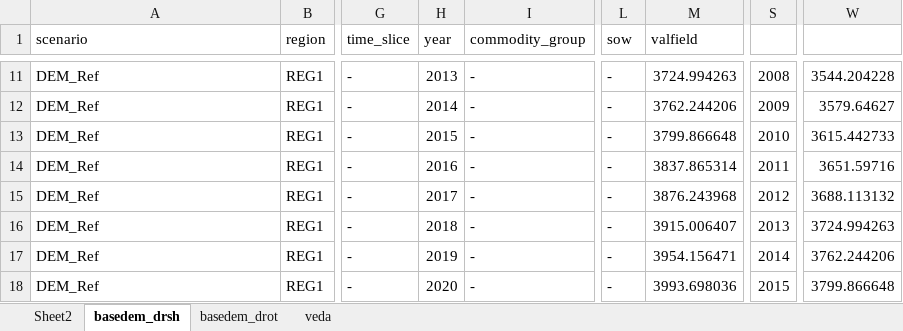
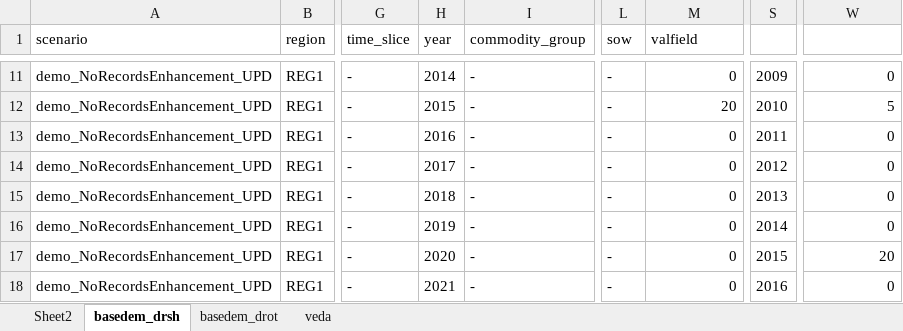
Before and after one commit to kanors-emr/Model_Demo_Adv_Veda, an Excel workbook: suppxls/Scen_ShellImprovement-setup.xlsx, sheet basedem_drsh, drawn as a sheet; only a part is shown, gaps mark what is left out; values as stored, in another font and other column widths than the file's, no borders; the diff covers the shown part only; the diff names each change by its address in the sheet, - before the commit and + after, or states it on an @@ line.

```diff
--- a/suppxls/Scen_ShellImprovement-setup.xlsx (sheet basedem_drsh)
+++ b/suppxls/Scen_ShellImprovement-setup.xlsx (sheet basedem_drsh)
-A11:A18 (scenario): DEM_Ref
+A11:A18 (scenario): demo_NoRecordsEnhancement_UPD
-H11 (year): 2013
+H11 (year): 2014
-M11 (valfield): 3724.994263
+M11 (valfield): 0
-S11: 2008
+S11: 2009
-W11: 3544.204228
+W11: 0
-H12 (year): 2014
+H12 (year): 2015
-M12 (valfield): 3762.244206
+M12 (valfield): 20
-S12: 2009
+S12: 2010
-W12: 3579.64627
+W12: 5
-H13 (year): 2015
+H13 (year): 2016
-M13 (valfield): 3799.866648
+M13 (valfield): 0
-S13: 2010
+S13: 2011
-W13: 3615.442733
+W13: 0
-H14 (year): 2016
+H14 (year): 2017
-M14 (valfield): 3837.865314
+M14 (valfield): 0
-S14: 2011
+S14: 2012
-W14: 3651.59716
+W14: 0
-H15 (year): 2017
+H15 (year): 2018
-M15 (valfield): 3876.243968
+M15 (valfield): 0
-S15: 2012
+S15: 2013
-W15: 3688.113132
+W15: 0
-H16 (year): 2018
+H16 (year): 2019
-M16 (valfield): 3915.006407
+M16 (valfield): 0
-S16: 2013
+S16: 2014
-W16: 3724.994263
+W16: 0
-H17 (year): 2019
+H17 (year): 2020
-M17 (valfield): 3954.156471
+M17 (valfield): 0
-S17: 2014
+S17: 2015
-W17: 3762.244206
+W17: 20
-H18 (year): 2020
+H18 (year): 2021
-M18 (valfield): 3993.698036
+M18 (valfield): 0
-S18: 2015
+S18: 2016
-W18: 3799.866648
+W18: 0
```
Also changed, not shown: 332 edited cells and cell formats elsewhere in this sheet, sheet basedem_drot.
